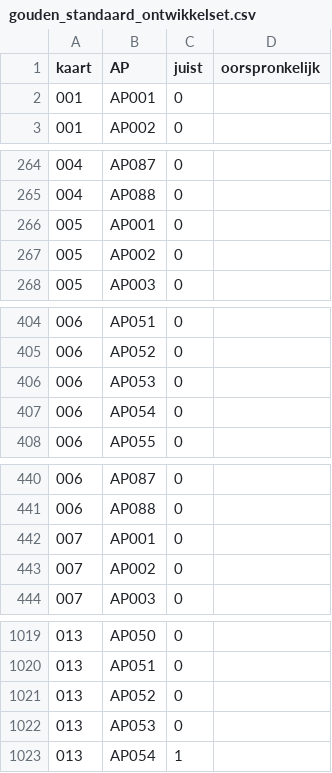
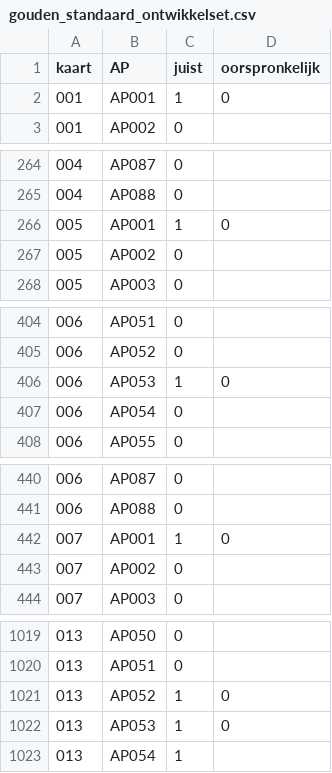
Before and after one commit to Andymaarten/ZwangerenkaartAI, a CSV file: docs/resultaten/gouden_standaard_ontwikkelset.csv, drawn as a sheet; only a part is shown, gaps mark what is left out; the diff covers the shown part only.

Commit message:
15-10-2026: versie v3-ontwikkelset-20261015 (poorten, Python-factor, Python-waarden in call 2), figuur met open vragen en poorten, methode A voor samengestelde aandachtspunten in protocol en gouden standaard

```diff
--- a/docs/resultaten/gouden_standaard_ontwikkelset.csv
+++ b/docs/resultaten/gouden_standaard_ontwikkelset.csv
@@ -1,3 +1,3 @@
 kaart;AP;juist;oorspronkelijk
-001;AP001;0;
+001;AP001;1;0
 001;AP002;0;
@@ -265,3 +265,3 @@ kaart;AP;juist;oorspronkelijk
 004;AP088;0;
-005;AP001;0;
+005;AP001;1;0
 005;AP002;0;
@@ -405,3 +405,3 @@ kaart;AP;juist;oorspronkelijk
 006;AP052;0;
-006;AP053;0;
+006;AP053;1;0
 006;AP054;0;
@@ -441,3 +441,3 @@ kaart;AP;juist;oorspronkelijk
 006;AP088;0;
-007;AP001;0;
+007;AP001;1;0
 007;AP002;0;
@@ -1020,4 +1020,4 @@ kaart;AP;juist;oorspronkelijk
 013;AP051;0;
-013;AP052;0;
-013;AP053;0;
+013;AP052;1;0
+013;AP053;1;0
 013;AP054;1;
```
Also changed, not shown: 42 edited cells elsewhere in this file, 5 other files.
